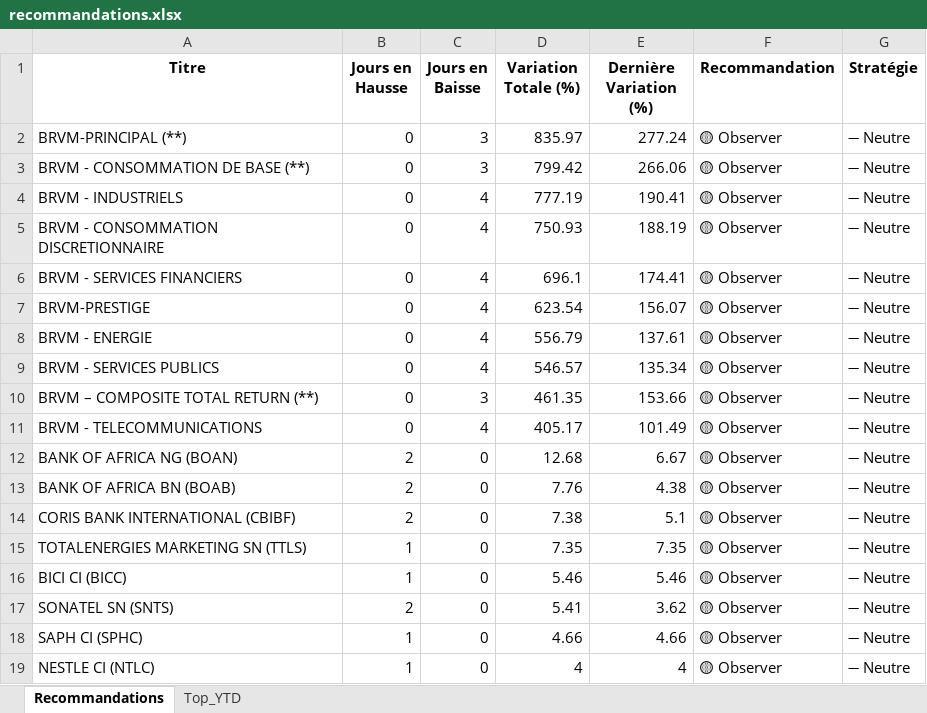
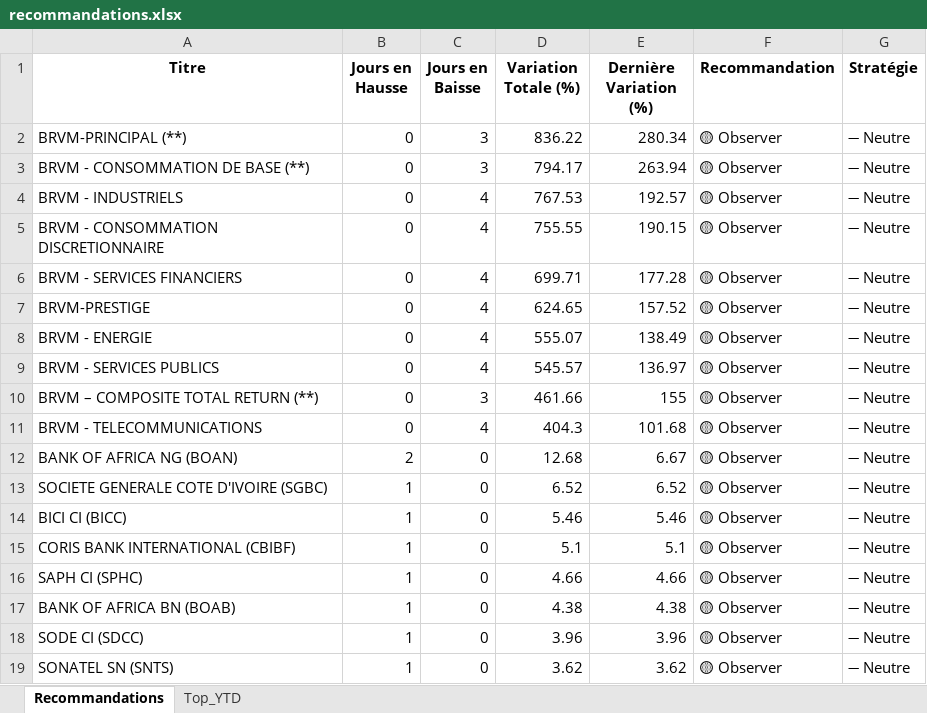
Before and after one commit to esmelobi/brvm-dashboard, an Excel workbook: data/recommandations.xlsx, sheet Recommandations, drawn as a sheet; only a part is shown; values as stored, in another font and other column widths than the file's, no borders; removed rows and columns are numbered as before the commit, all else as after; the diff covers the shown part only; the diff names each change by its address in the sheet, - before the commit and + after, or states it on an @@ line.

```diff
--- a/data/recommandations.xlsx (sheet Recommandations)
+++ b/data/recommandations.xlsx (sheet Recommandations)
-D2 (Variation Totale (%)): 835.97
+D2 (Variation Totale (%)): 836.22
-E2 (Dernière Variation (%)): 277.24
+E2 (Dernière Variation (%)): 280.34
-D3 (Variation Totale (%)): 799.42
+D3 (Variation Totale (%)): 794.17
-E3 (Dernière Variation (%)): 266.06
+E3 (Dernière Variation (%)): 263.94
-D4 (Variation Totale (%)): 777.19
+D4 (Variation Totale (%)): 767.53
-E4 (Dernière Variation (%)): 190.41
+E4 (Dernière Variation (%)): 192.57
-D5 (Variation Totale (%)): 750.93
+D5 (Variation Totale (%)): 755.55
-E5 (Dernière Variation (%)): 188.19
+E5 (Dernière Variation (%)): 190.15
-D6 (Variation Totale (%)): 696.1
+D6 (Variation Totale (%)): 699.71
-E6 (Dernière Variation (%)): 174.41
+E6 (Dernière Variation (%)): 177.28
-D7 (Variation Totale (%)): 623.54
+D7 (Variation Totale (%)): 624.65
-E7 (Dernière Variation (%)): 156.07
+E7 (Dernière Variation (%)): 157.52
-D8 (Variation Totale (%)): 556.79
+D8 (Variation Totale (%)): 555.07
-E8 (Dernière Variation (%)): 137.61
+E8 (Dernière Variation (%)): 138.49
-D9 (Variation Totale (%)): 546.57
+D9 (Variation Totale (%)): 545.57
-E9 (Dernière Variation (%)): 135.34
+E9 (Dernière Variation (%)): 136.97
-D10 (Variation Totale (%)): 461.35
+D10 (Variation Totale (%)): 461.66
-E10 (Dernière Variation (%)): 153.66
+E10 (Dernière Variation (%)): 155
-D11 (Variation Totale (%)): 405.17
+D11 (Variation Totale (%)): 404.3
-E11 (Dernière Variation (%)): 101.49
+E11 (Dernière Variation (%)): 101.68
-row 13: BANK OF AFRICA BN (BOAB) | 2 | 0 | 7.76 | 4.38 | 🟡 Observer | ➖ Neutre
-row 14: CORIS BANK INTERNATIONAL (CBIBF) | 2 | 0 | 7.38 | 5.1 | 🟡 Observer | ➖ Neutre
-A13 (Titre): TOTALENERGIES MARKETING SN (TTLS)
+A13 (Titre): SOCIETE GENERALE COTE D'IVOIRE (SGBC)
-D13 (Variation Totale (%)): 7.35
+D13 (Variation Totale (%)): 6.52
-E13 (Dernière Variation (%)): 7.35
+E13 (Dernière Variation (%)): 6.52
-row 17: SONATEL SN (SNTS) | 2 | 0 | 5.41 | 3.62 | 🟡 Observer | ➖ Neutre
+row 15: CORIS BANK INTERNATIONAL (CBIBF) | 1 | 0 | 5.1 | 5.1 | 🟡 Observer | ➖ Neutre
+row 17: BANK OF AFRICA BN (BOAB) | 1 | 0 | 4.38 | 4.38 | 🟡 Observer | ➖ Neutre
+row 18: SODE CI (SDCC) | 1 | 0 | 3.96 | 3.96 | 🟡 Observer | ➖ Neutre
-A19 (Titre): NESTLE CI (NTLC)
+A19 (Titre): SONATEL SN (SNTS)
-D19 (Variation Totale (%)): 4
+D19 (Variation Totale (%)): 3.62
-E19 (Dernière Variation (%)): 4
+E19 (Dernière Variation (%)): 3.62
```
Also changed, not shown: 8 added rows, 5 removed rows and 6 edited cells elsewhere in this sheet, sheet Top_YTD.
